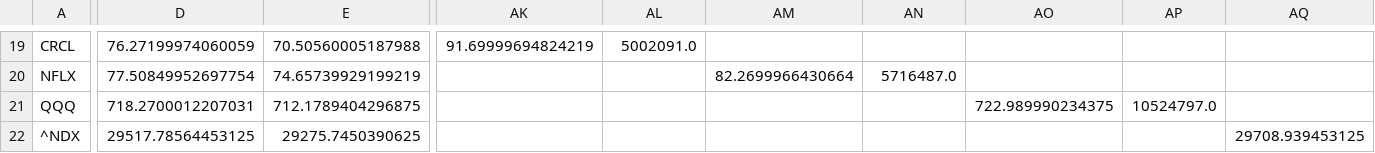
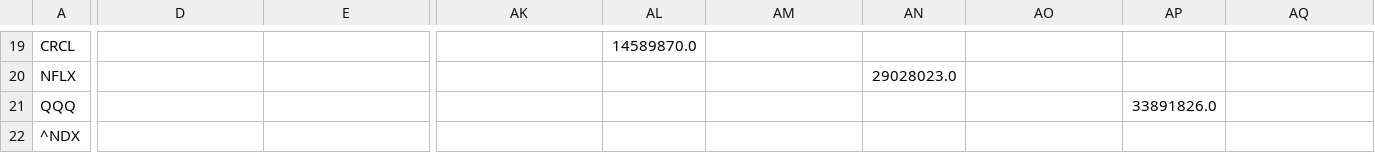
Before and after one commit to scottfu2009-lgtm/market-brief-data, a CSV file: summary_latest.csv, drawn as a sheet; only a part is shown, gaps mark what is left out; the diff covers the shown part only; the diff names each change by its address in the sheet, - before the commit and + after, or states it on an @@ line.

```diff
--- a/summary_latest.csv
+++ b/summary_latest.csv
-D19: 76.27199974060059
+D19: (empty)
-E19: 70.50560005187988
+E19: (empty)
-AK19: 91.69999694824219
+AK19: (empty)
-AL19: 5002091.0
+AL19: 14589870.0
-D20: 77.50849952697754
+D20: (empty)
-E20: 74.65739929199219
+E20: (empty)
-AM20: 82.2699966430664
+AM20: (empty)
-AN20: 5716487.0
+AN20: 29028023.0
-D21: 718.2700012207031
+D21: (empty)
-E21: 712.1789404296875
+E21: (empty)
-AO21: 722.989990234375
+AO21: (empty)
-AP21: 10524797.0
+AP21: 33891826.0
-D22: 29517.78564453125
+D22: (empty)
-E22: 29275.7450390625
+E22: (empty)
-AQ22: 29708.939453125
+AQ22: (empty)
```
Also changed, not shown: 65 edited cells elsewhere in this file.
